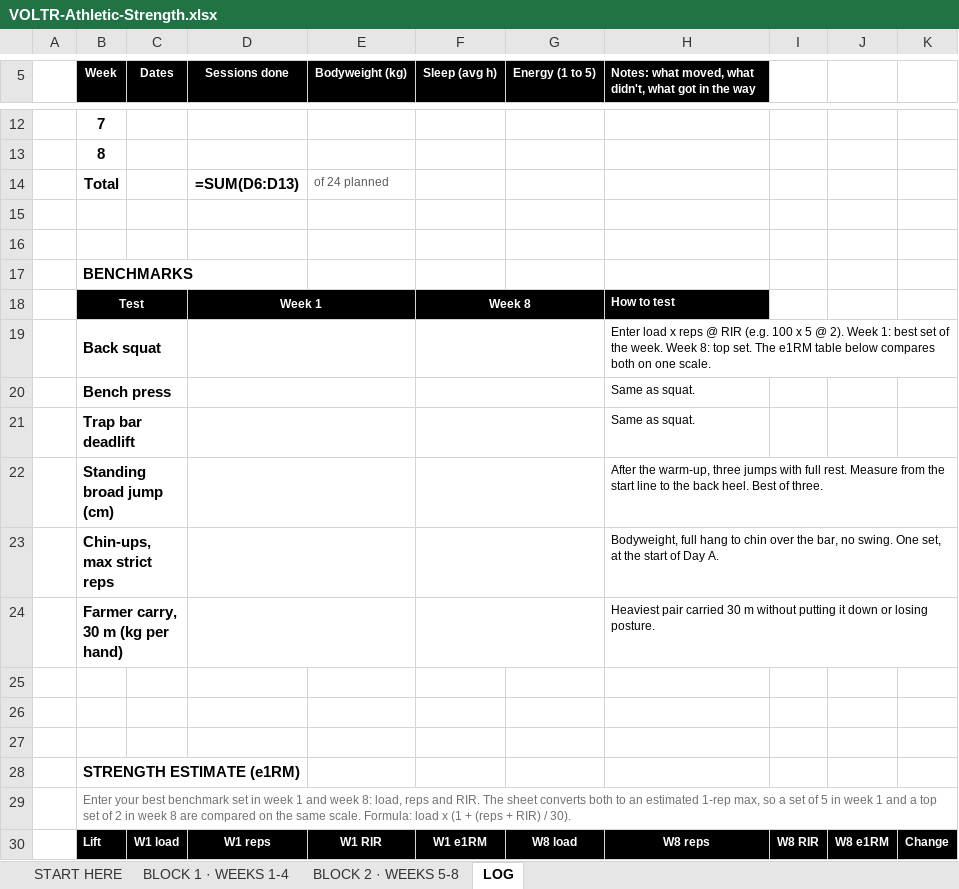
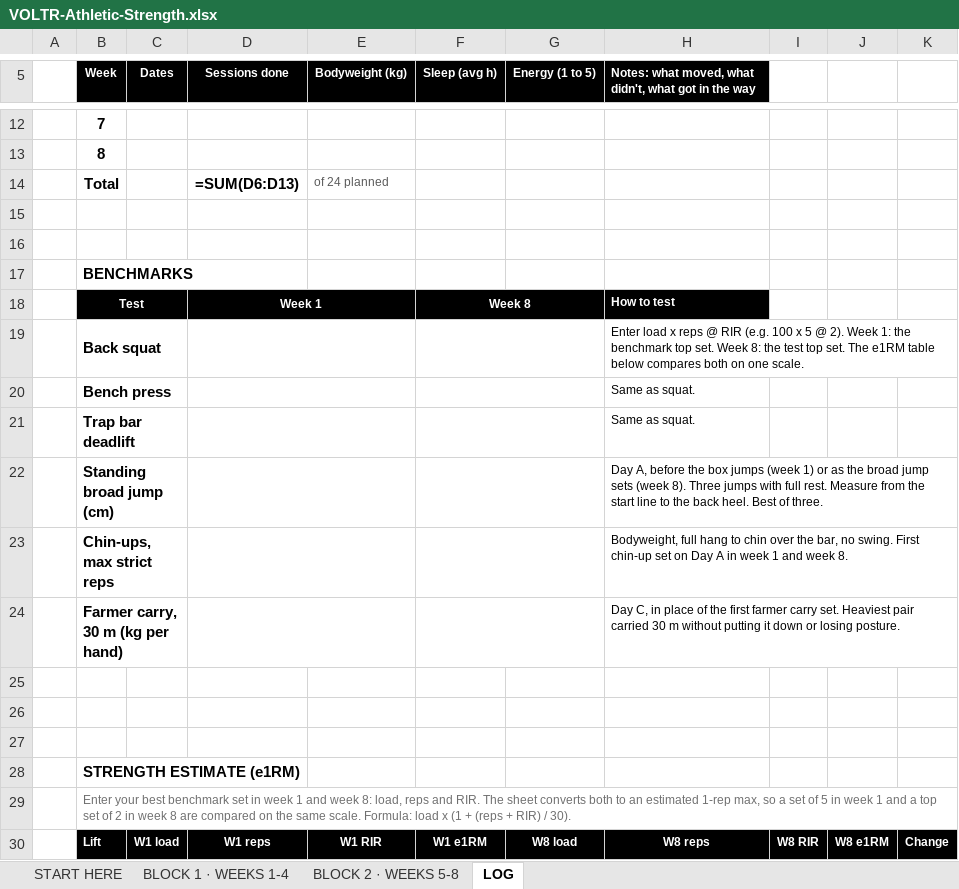
Before and after one commit to training-debug/voltr-site, an Excel workbook: programs/athletic-strength/access-f004f91b98/VOLTR-Athletic-Strength.xlsx, sheet LOG, drawn as a sheet; only a part is shown, gaps mark what is left out; values as stored, in another font and other column widths than the file's, no borders; formulas without a stored value are shown as written; the diff names each change by its address in the sheet, - before the commit and + after, or states it on an @@ line.

```diff
--- a/programs/athletic-strength/access-f004f91b98/VOLTR-Athletic-Strength.xlsx (sheet LOG)
+++ b/programs/athletic-strength/access-f004f91b98/VOLTR-Athletic-Strength.xlsx (sheet LOG)
-H19: …Week 1: best set of the week. Week 8: top set.…
+H19: …Week 1: the benchmark top set. Week 8: the test top set.…
-H22: After the warm-up, three jumps with…
+H22: Day A, before the box jumps (week 1) or as the broad jump sets (week 8). Three jumps with…
-H23: …no swing. One set, at the start of Day A.
+H23: …no swing. First chin-up set on Day A in week 1 and week 8.
-H24: Heaviest pair…
+H24: Day C, in place of the first farmer carry set. Heaviest pair…
```
Also changed, not shown: sheet BLOCK 2 · WEEKS 5-8, sheet BLOCK 1 · WEEKS 1-4, sheet START HERE, programs/3-day-minimum/access-62d158aa73/VOLTR-3-Day-Minimum.xlsx, programs/hybrid/access-bef38e3f60/VOLTR-Hybrid.xlsx, 27 other files.
